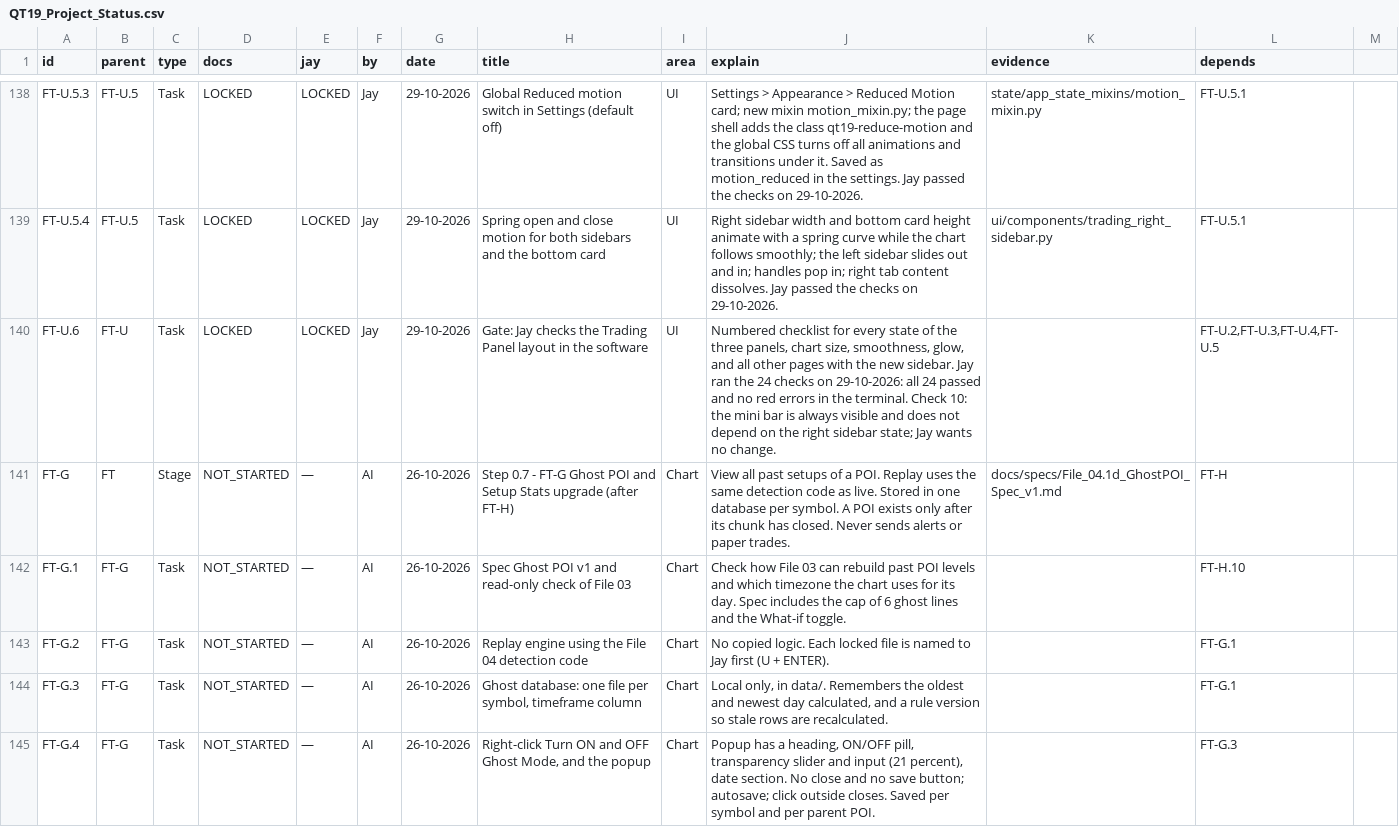
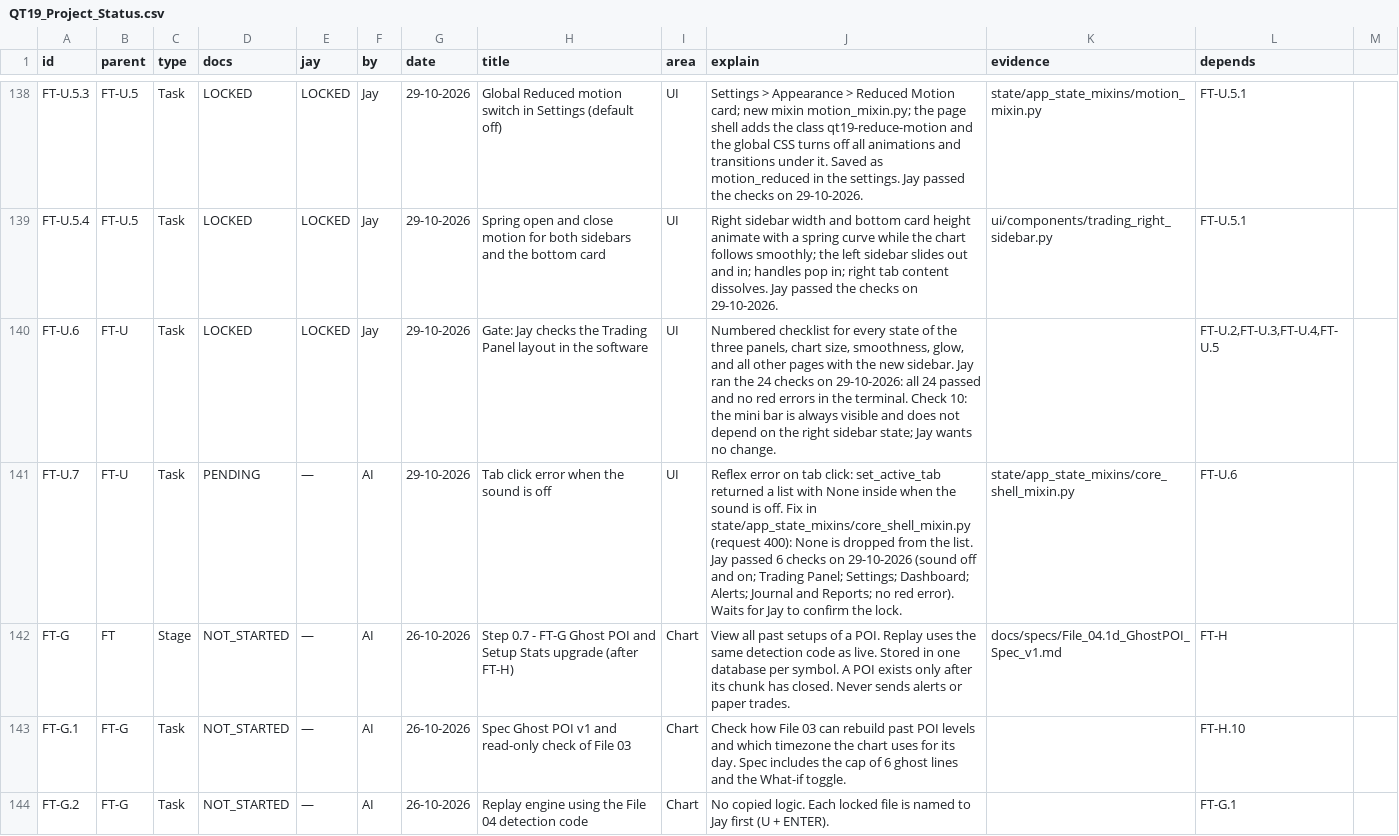
Before and after one commit to j-4-Jay/QuantumTrade19, a CSV file: Documentation/Project_Status/QT19_Project_Status.csv, drawn as a sheet; only a part is shown, gaps mark what is left out; the shorter side is filled out with more unchanged rows; the diff names each change by its address in the sheet, - before the commit and + after, or states it on an @@ line.

Commit message:
Hand-over 2 to thread 006: tab click error fix (sound off), row FT-U.7 PENDING, new prompt, tracker

```diff
--- a/Documentation/Project_Status/QT19_Project_Status.csv
+++ b/Documentation/Project_Status/QT19_Project_Status.csv
+row 141: FT-U.7 | FT-U | Task | PENDING | — | AI | 29-10-2026 | Tab click error when the sound is off | UI | Reflex error on tab click: set_active_tab returned a list with None inside when the sound is off. Fix in state/app_state_mixins/core_shell_mixin.py (request 400): None is dropped from the list. Jay passed 6 checks on 29-10-2026 (sound off and on; Trading Panel; Settings; Dashboard; Alerts; Journal and Reports; no red error). Waits for Jay to confirm the lock. | state/app_state_mixins/core_shell_mixin.py | FT-U.6
```
Also changed, not shown: 3 other files.
